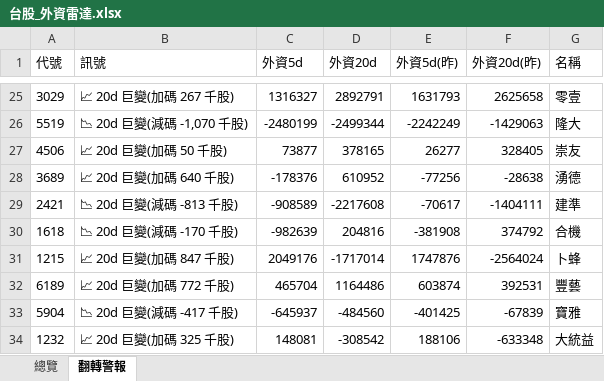
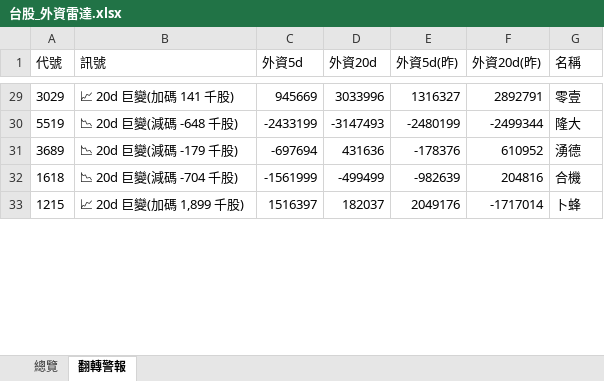
Before and after one commit to delphichi/big, an Excel workbook: data/台股_外資雷達.xlsx, sheet 翻轉警報, drawn as a sheet; only a part is shown, gaps mark what is left out; values as stored, in another font and other column widths than the file's, no borders; removed rows and columns are numbered as before the commit, all else as after; the diff covers the shown part only; the diff names each change by its address in the sheet, - before the commit and + after, or states it on an @@ line.

```diff
--- a/data/台股_外資雷達.xlsx (sheet 翻轉警報)
+++ b/data/台股_外資雷達.xlsx (sheet 翻轉警報)
-B29 (訊號): 📈 20d 巨變(加碼 267 千股)
+B29 (訊號): 📈 20d 巨變(加碼 141 千股)
-C29 (外資5d): 1316327
+C29 (外資5d): 945669
-D29 (外資20d): 2892791
+D29 (外資20d): 3033996
-E29 (外資5d(昨)): 1631793
+E29 (外資5d(昨)): 1316327
-F29 (外資20d(昨)): 2625658
+F29 (外資20d(昨)): 2892791
-B30 (訊號): 📉 20d 巨變(減碼 -1,070 千股)
+B30 (訊號): 📉 20d 巨變(減碼 -648 千股)
-C30 (外資5d): -2480199
+C30 (外資5d): -2433199
-D30 (外資20d): -2499344
+D30 (外資20d): -3147493
-E30 (外資5d(昨)): -2242249
+E30 (外資5d(昨)): -2480199
-F30 (外資20d(昨)): -1429063
+F30 (外資20d(昨)): -2499344
-row 27: 4506 | 📈 20d 巨變(加碼 50 千股) | 73877 | 378165 | 26277 | 328405 | 崇友
-B31 (訊號): 📈 20d 巨變(加碼 640 千股)
+B31 (訊號): 📉 20d 巨變(減碼 -179 千股)
-C31 (外資5d): -178376
+C31 (外資5d): -697694
-D31 (外資20d): 610952
+D31 (外資20d): 431636
-E31 (外資5d(昨)): -77256
+E31 (外資5d(昨)): -178376
-F31 (外資20d(昨)): -28638
+F31 (外資20d(昨)): 610952
-row 29: 2421 | 📉 20d 巨變(減碼 -813 千股) | -908589 | -2217608 | -70617 | -1404111 | 建準
-B32 (訊號): 📉 20d 巨變(減碼 -170 千股)
+B32 (訊號): 📉 20d 巨變(減碼 -704 千股)
-C32 (外資5d): -982639
+C32 (外資5d): -1561999
-D32 (外資20d): 204816
+D32 (外資20d): -499499
-E32 (外資5d(昨)): -381908
+E32 (外資5d(昨)): -982639
-F32 (外資20d(昨)): 374792
+F32 (外資20d(昨)): 204816
-B33 (訊號): 📈 20d 巨變(加碼 847 千股)
+B33 (訊號): 📈 20d 巨變(加碼 1,899 千股)
-C33 (外資5d): 2049176
+C33 (外資5d): 1516397
-D33 (外資20d): -1717014
+D33 (外資20d): 182037
-E33 (外資5d(昨)): 1747876
+E33 (外資5d(昨)): 2049176
-F33 (外資20d(昨)): -2564024
+F33 (外資20d(昨)): -1717014
-row 32: 6189 | 📈 20d 巨變(加碼 772 千股) | 465704 | 1164486 | 603874 | 392531 | 豐藝
-row 33: 5904 | 📉 20d 巨變(減碼 -417 千股) | -645937 | -484560 | -401425 | -67839 | 寶雅
-row 34: 1232 | 📈 20d 巨變(加碼 325 千股) | 148081 | -308542 | 188106 | -633348 | 大統益
```
Also changed, not shown: 39 added rows, 34 removed rows and 285 edited cells elsewhere in this sheet, sheet 總覽, 1 other file.
